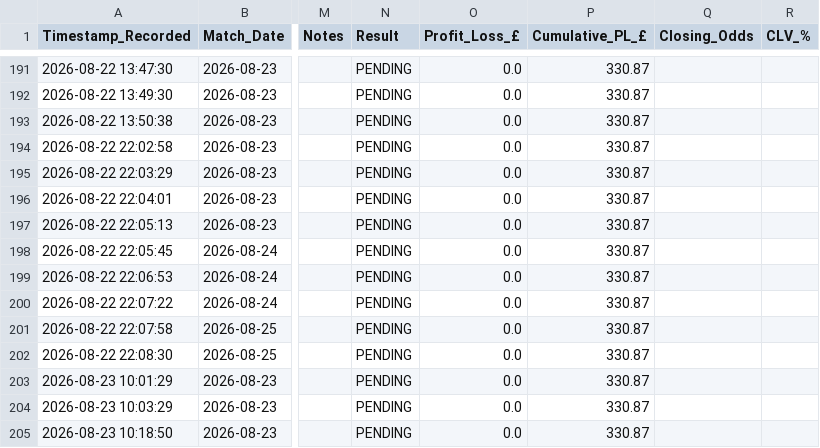
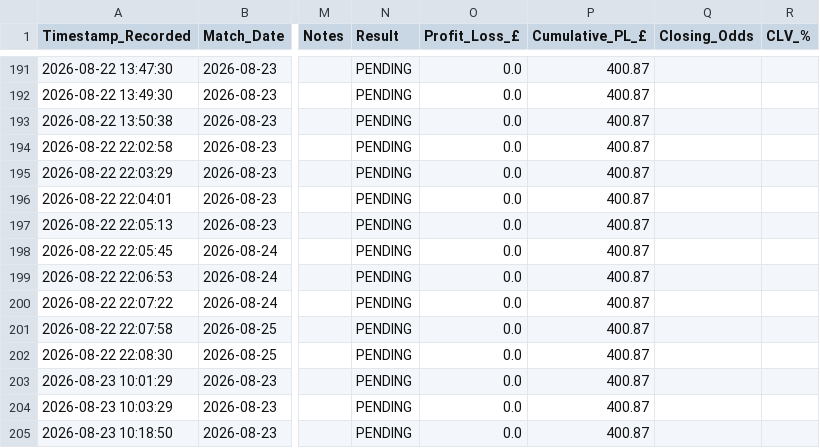
Before and after one commit to gavincruise-code/football-betting-edge, a CSV file: placed_bets_log.csv, drawn as a sheet; only a part is shown, gaps mark what is left out; the diff covers the shown part only; the diff names each change by its address in the sheet, - before the commit and + after, or states it on an @@ line.

```diff
--- a/placed_bets_log.csv
+++ b/placed_bets_log.csv
-P191:P205 (Cumulative_PL_£): 330.87
+P191:P205 (Cumulative_PL_£): 400.87
```
Also changed, not shown: 56 edited cells elsewhere in this file.
